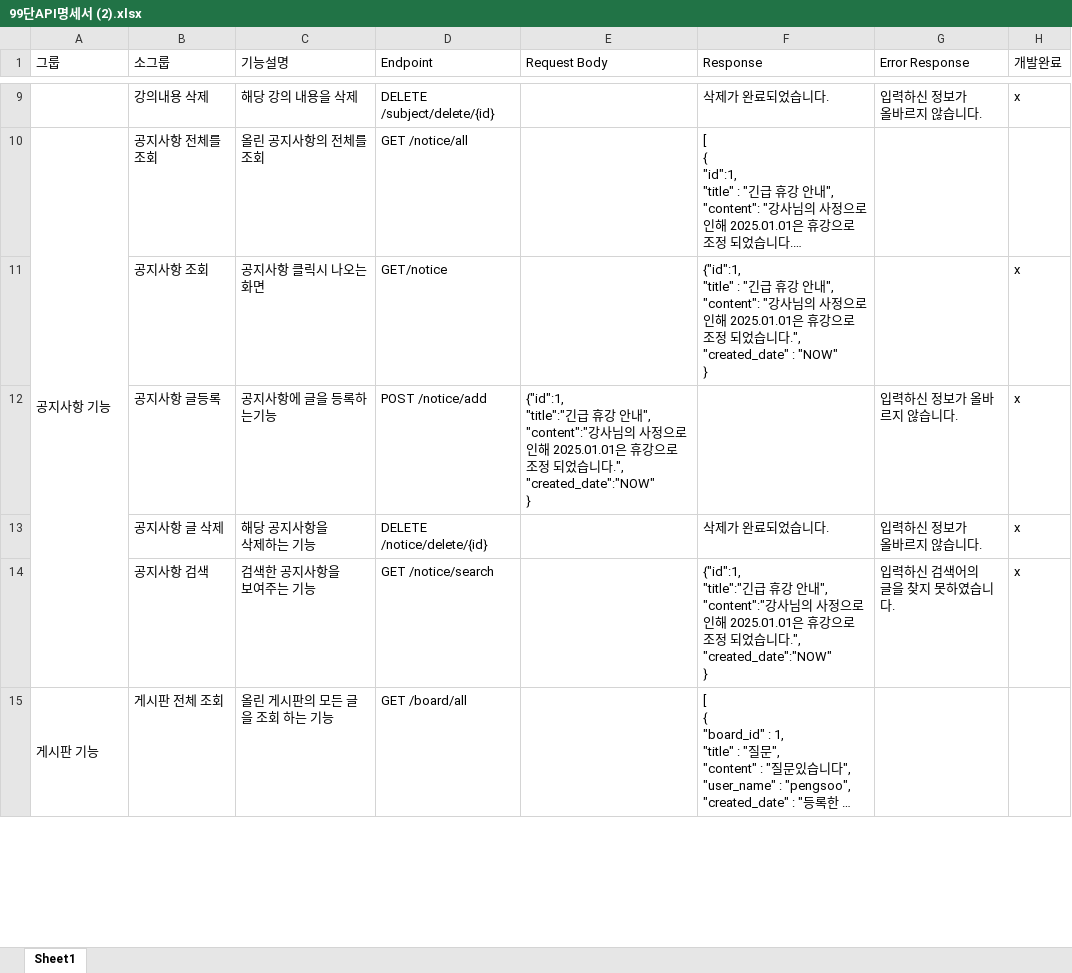
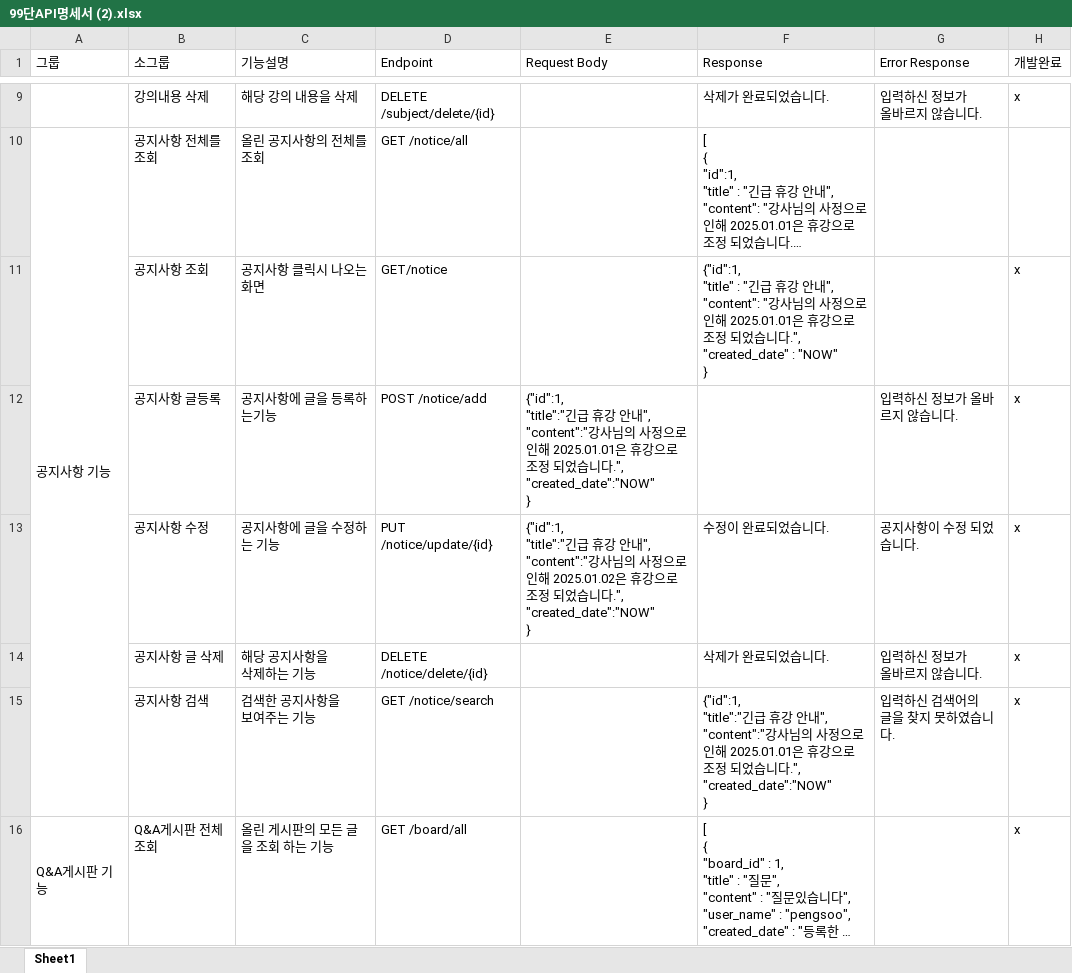
Before and after one commit to bby270/Spring, an Excel workbook: 문서/99단API명세서 (2).xlsx, sheet Sheet1, drawn as a sheet; only a part is shown, gaps mark what is left out; long unchanged cells end in …; values as stored, in another font and other column widths than the file's, no cell formats; addresses are those after the commit; ↵ is a line break in a cell; the diff covers the shown part only; the diff names each change by its address in the sheet, - before the commit and + after, or states it on an @@ line.

Commit message:
프로젝트

```diff
--- a/문서/99단API명세서 (2).xlsx (sheet Sheet1)
+++ b/문서/99단API명세서 (2).xlsx (sheet Sheet1)
+row 13:  | 공지사항 수정 | 공지사항에 글을 수정하는 기능 | PUT /notice/update/{id} | {"id":1, ↵ "title":"긴급 휴강 안내", ↵ "content":"강사님의 사정으로 인해 2025.01.02은 휴강으로 조정 되었습니다.", ↵ "created_date":"NOW" ↵ } | 수정이 완료되었습니다. | 공지사항이 수정 되었습니다. | x
-A16 (그룹): 게시판 기능
+A16 (그룹): Q&A게시판 기능
-B16 (소그룹): 게시판 전체 조회
+B16 (소그룹): Q&A게시판 전체 조회
-H16 (개발완료): (empty)
+H16 (개발완료): x
```
Also changed, not shown: 1 added row and 3 edited cells elsewhere in this sheet, cell formats.
